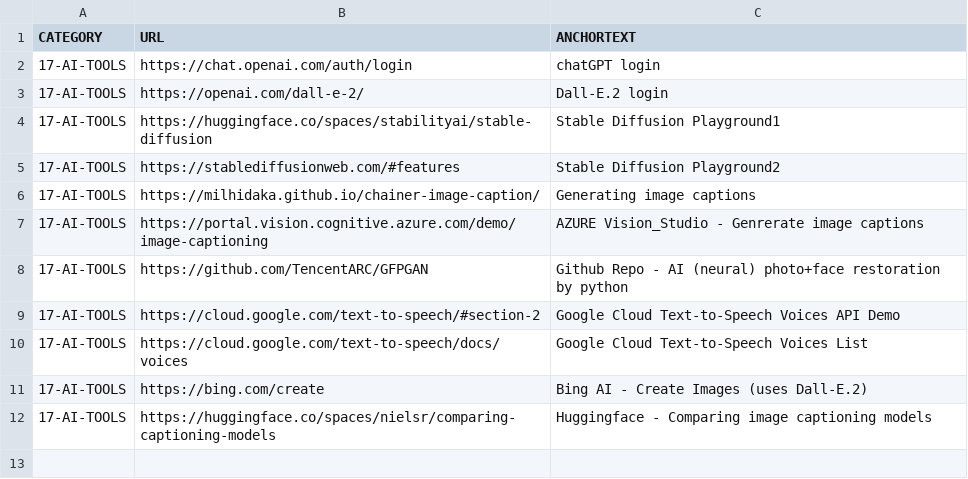
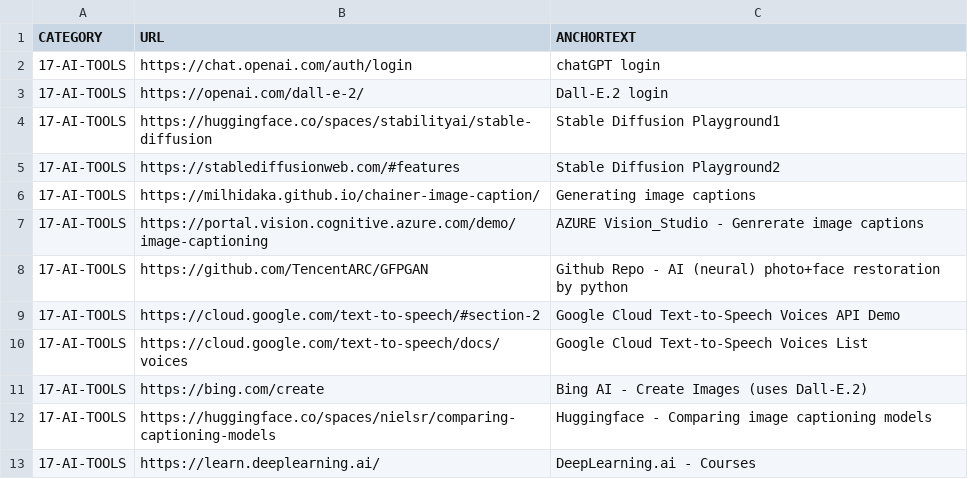
Before and after one commit to abhishek-paliwal/PROJECTS-REACTJS, a CSV file: app01-homepage/src/data/data_in/17-ai-tools.csv, drawn as a sheet.

```diff
--- a/app01-homepage/src/data/data_in/17-ai-tools.csv
+++ b/app01-homepage/src/data/data_in/17-ai-tools.csv
@@ -12 +12,2 @@ CATEGORY;URL;ANCHORTEXT
 17-AI-TOOLS;https://huggingface.co/spaces/nielsr/comparing-captioning-models;Huggingface - Comparing image captioning models
+17-AI-TOOLS;https://learn.deeplearning.ai/;DeepLearning.ai - Courses
```
Also changed, not shown: app01-homepage/src/data/data_out/combinedCategoryLinksData.csv, 3 other files.
